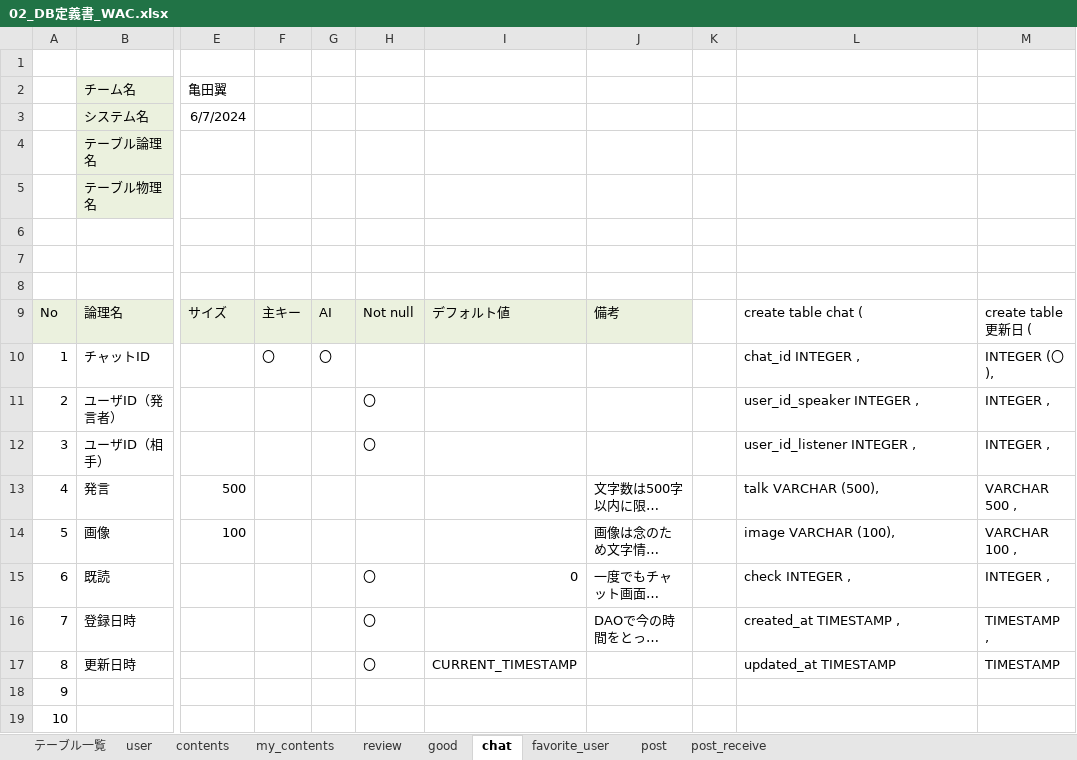
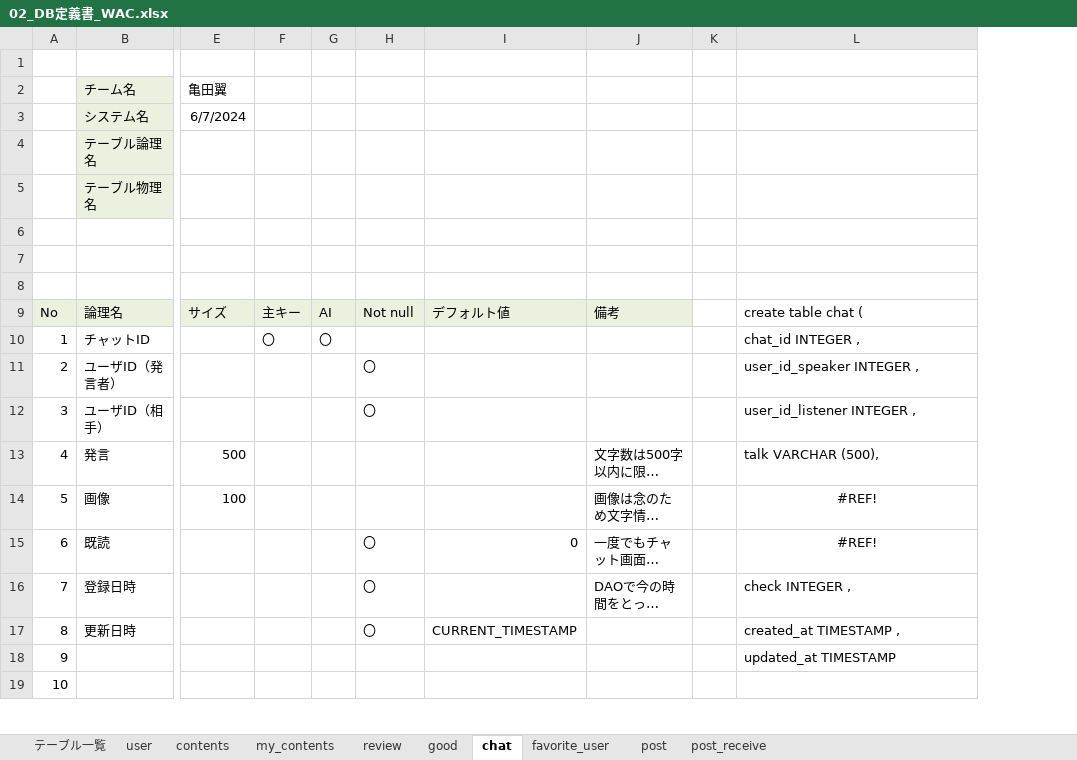
Before and after one commit to plusdojo2024/A2, an Excel workbook: doc/2_外部設計書/02_DB定義書_WAC.xlsx, sheet chat, drawn as a sheet; only a part is shown, gaps mark what is left out; long unchanged cells end in …; values as stored, in another font and other column widths than the file's, no borders; the diff names each change by its address in the sheet, - before the commit and + after, or states it on an @@ line.

```diff
--- a/doc/2_外部設計書/02_DB定義書_WAC.xlsx (sheet chat)
+++ b/doc/2_外部設計書/02_DB定義書_WAC.xlsx (sheet chat)
-column M, rows 9-17: create table 更新日 ( | INTEGER (〇), | INTEGER , | INTEGER , | VARCHAR 500 , | VARCHAR 100 , | INTEGER , | TIMESTAMP , | TIMESTAMP
-L14: image VARCHAR (100),
+L14: #REF!
-L14:L15 alignment: left
+L14:L15 alignment: center
-L15: check INTEGER ,
+L15: #REF!
-L16: created_at TIMESTAMP ,
+L16: check INTEGER ,
-L17: updated_at TIMESTAMP
+L17: created_at TIMESTAMP ,
-L18: (empty)
+L18: updated_at TIMESTAMP
```
Also changed, not shown: sheet review, sheet post_receive, sheet user, sheet contents, sheet good, sheet my_contents, 2 more sheets, formulas that keep their value.
